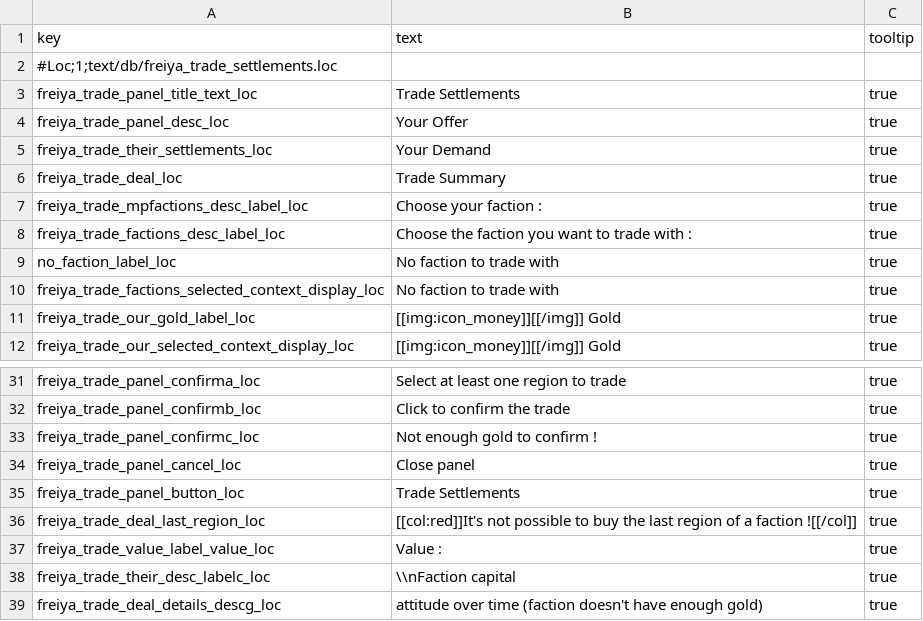
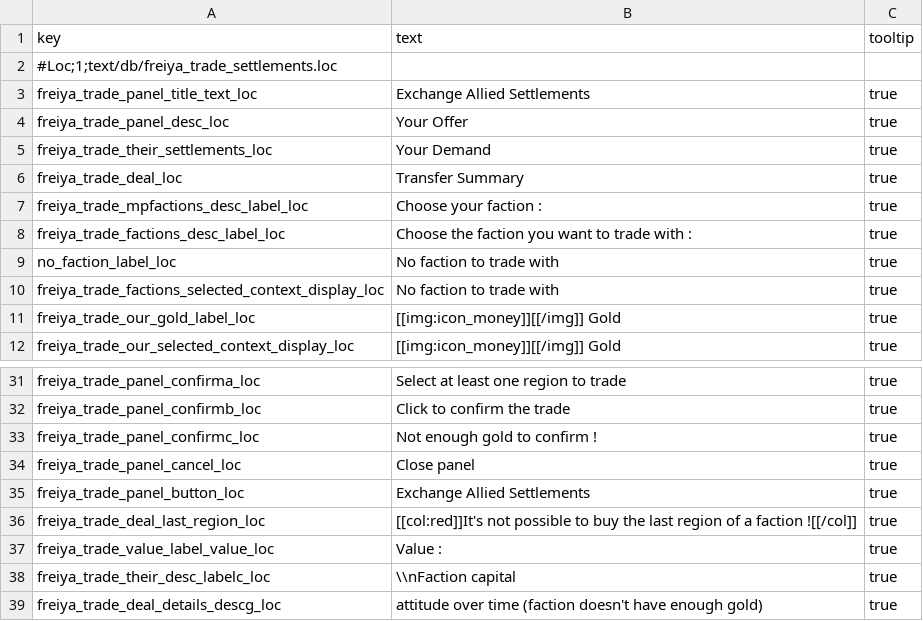
Before and after one commit to hadesTTW/exchange-allied-settlements, a TSV file: text/db/freiya_trade_settlements.loc.tsv, drawn as a sheet; only a part is shown, gaps mark what is left out.

```diff
--- a/text/db/freiya_trade_settlements.loc.tsv
+++ b/text/db/freiya_trade_settlements.loc.tsv
@@ -2,6 +2,6 @@ key	text	tooltip
 #Loc;1;text/db/freiya_trade_settlements.loc		
-freiya_trade_panel_title_text_loc	Trade Settlements	true
+freiya_trade_panel_title_text_loc	Exchange Allied Settlements	true
 freiya_trade_panel_desc_loc	Your Offer	true
 freiya_trade_their_settlements_loc	Your Demand	true
-freiya_trade_deal_loc	Trade Summary	true
+freiya_trade_deal_loc	Transfer Summary	true
 freiya_trade_mpfactions_desc_label_loc	Choose your faction :	true
@@ -34,3 +34,3 @@ freiya_trade_panel_confirmc_loc	Not enough gold to confirm !	true
 freiya_trade_panel_cancel_loc	Close panel	true
-freiya_trade_panel_button_loc	Trade Settlements	true
+freiya_trade_panel_button_loc	Exchange Allied Settlements	true
 freiya_trade_deal_last_region_loc	[[col:red]]It's not possible to buy the last region of a faction ![[/col]]	true
```
Also changed, not shown: 1 other file.
